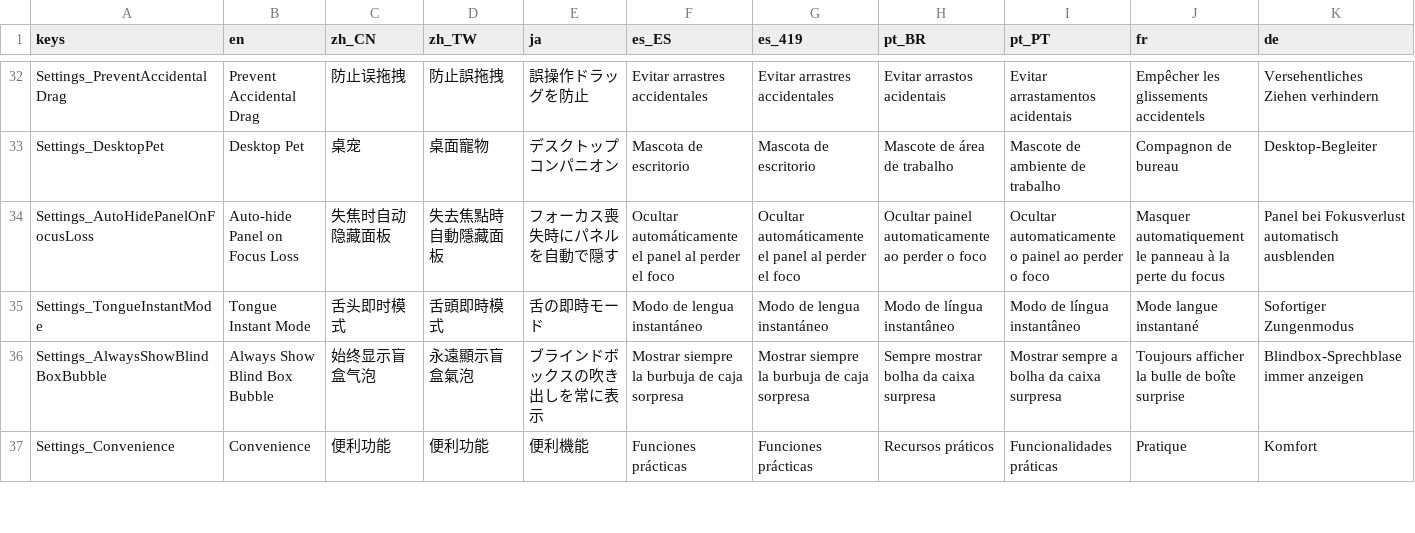
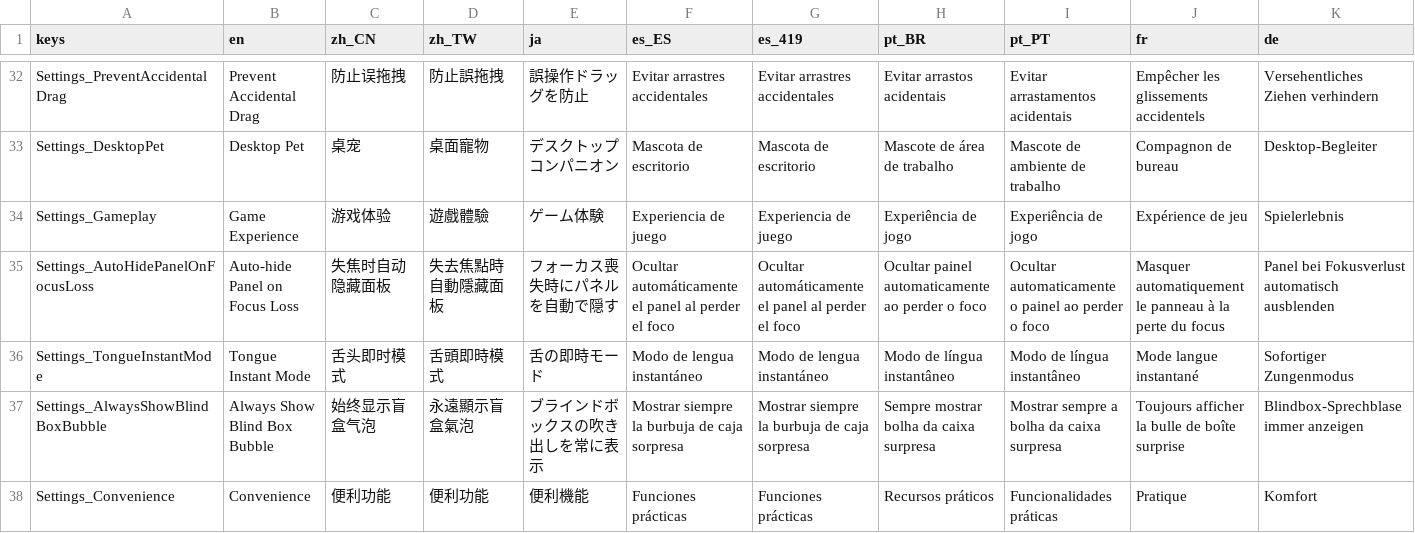
Before and after one commit to SeananTQ/lucky-dog-pub-2026, a CSV file: lucky-dog-rise/Data/Localization/LocalizationText.csv, drawn as a sheet; only a part is shown, gaps mark what is left out; rows hold the shown columns only; the diff names each change by its address in the sheet, - before the commit and + after, or states it on an @@ line.

```diff
--- a/lucky-dog-rise/Data/Localization/LocalizationText.csv
+++ b/lucky-dog-rise/Data/Localization/LocalizationText.csv
+row 34: Settings_Gameplay | Game Experience | 游戏体验 | 遊戲體驗 | ゲーム体験 | Experiencia de juego | Experiencia de juego | Experiência de jogo | Experiência de jogo | Expérience de jeu | Spielerlebnis
```
Also changed, not shown: 3 other files.
